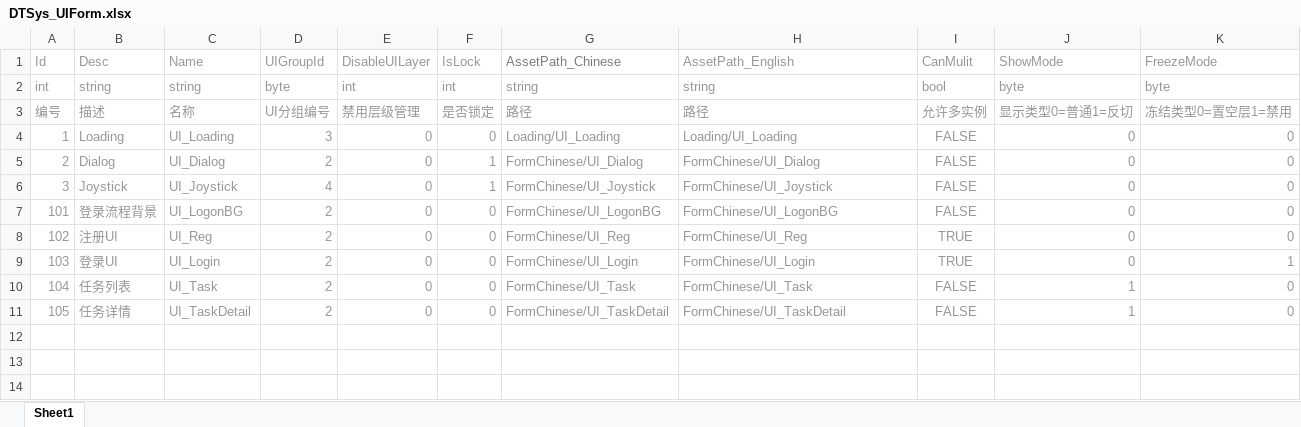
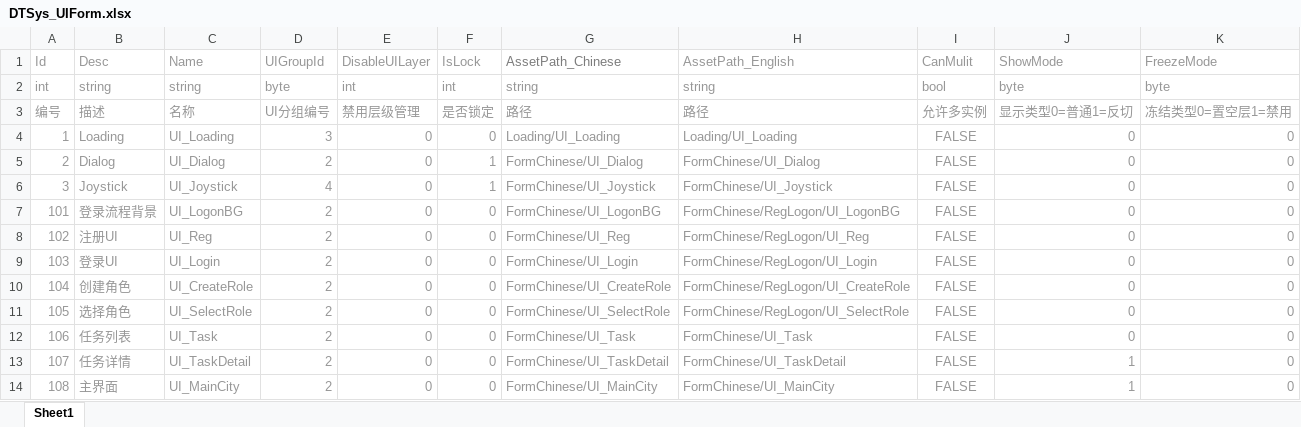
Before and after one commit to Arycs/StudyFramework, an Excel workbook: Tools/本地数据表/DTSys_UIForm.xlsx, sheet Sheet1, drawn as a sheet; values as stored, in another font and other column widths than the file's, no borders; the diff names each change by its address in the sheet, - before the commit and + after, or states it on an @@ line.

```diff
--- a/Tools/本地数据表/DTSys_UIForm.xlsx (sheet Sheet1)
+++ b/Tools/本地数据表/DTSys_UIForm.xlsx (sheet Sheet1)
-H7 (AssetPath_English): FormChinese/UI_LogonBG
+H7 (AssetPath_English): FormChinese/RegLogon/UI_LogonBG
-H8 (AssetPath_English): FormChinese/UI_Reg
+H8 (AssetPath_English): FormChinese/RegLogon/UI_Reg
-I8:I9 (CanMulit): TRUE
+I8:I9 (CanMulit): FALSE
-H9 (AssetPath_English): FormChinese/UI_Login
+H9 (AssetPath_English): FormChinese/RegLogon/UI_Login
-K9 (FreezeMode): 1
+K9 (FreezeMode): 0
-B10 (Desc): 任务列表
+B10 (Desc): 创建角色
-C10 (Name): UI_Task
+C10 (Name): UI_CreateRole
-G10 (AssetPath_Chinese): FormChinese/UI_Task
+G10 (AssetPath_Chinese): FormChinese/UI_CreateRole
-H10 (AssetPath_English): FormChinese/UI_Task
+H10 (AssetPath_English): FormChinese/RegLogon/UI_CreateRole
-J10:J11 (ShowMode): 1
+J10:J11 (ShowMode): 0
-B11 (Desc): 任务详情
+B11 (Desc): 选择角色
-C11 (Name): UI_TaskDetail
+C11 (Name): UI_SelectRole
-G11 (AssetPath_Chinese): FormChinese/UI_TaskDetail
+G11 (AssetPath_Chinese): FormChinese/UI_SelectRole
-H11 (AssetPath_English): FormChinese/UI_TaskDetail
+H11 (AssetPath_English): FormChinese/RegLogon/UI_SelectRole
+row 12: 106 | 任务列表 | UI_Task | 2 | 0 | 0 | FormChinese/UI_Task | FormChinese/UI_Task | FALSE | 0 | 0
+row 13: 107 | 任务详情 | UI_TaskDetail | 2 | 0 | 0 | FormChinese/UI_TaskDetail | FormChinese/UI_TaskDetail | FALSE | 1 | 0
+row 14: 108 | 主界面 | UI_MainCity | 2 | 0 | 0 | FormChinese/UI_MainCity | FormChinese/UI_MainCity | FALSE | 1 | 0
```
Also changed, not shown: Tools/本地数据表/DTJob.xlsx, Tools/本地数据表/DTSys_Prefab.xlsx, 49 other files.
